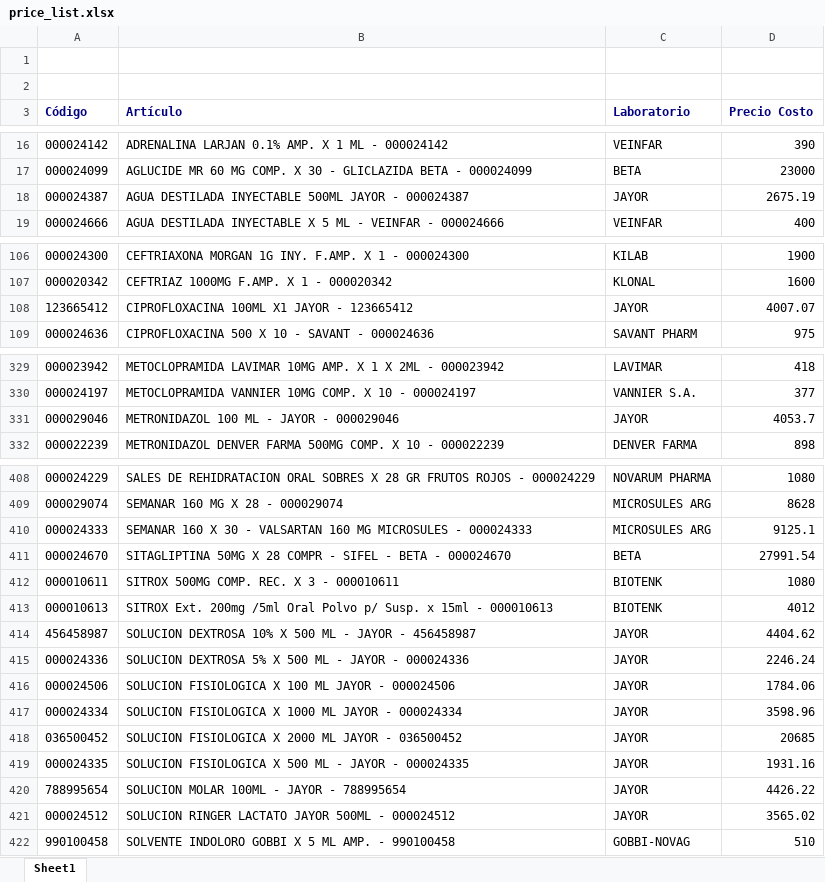
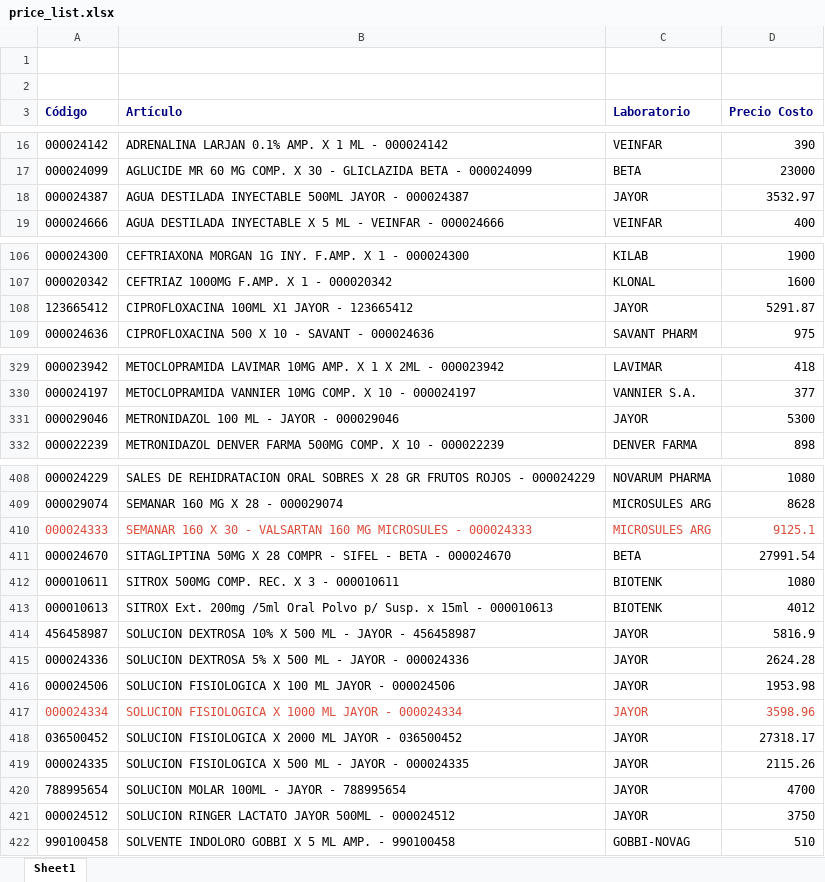
Before and after one commit to saucesit/fedafar-tools, an Excel workbook: price_list.xlsx, sheet Sheet1, drawn as a sheet; only a part is shown, gaps mark what is left out; values as stored, in another font and other column widths than the file's, no borders; the diff names each change by its address in the sheet, - before the commit and + after, or states it on an @@ line.

Commit message:
sync: stock y precios actualizados mié. 01/07/2026

```diff
--- a/price_list.xlsx (sheet Sheet1)
+++ b/price_list.xlsx (sheet Sheet1)
-D18 (Precio Costo): 2675.19
+D18 (Precio Costo): 3532.97
-D108 (Precio Costo): 4007.07
+D108 (Precio Costo): 5291.87
-D331 (Precio Costo): 4053.7
+D331 (Precio Costo): 5300
-A410:D410 text colour: black
+A410:D410 text colour: #DD4B39
-D414 (Precio Costo): 4404.62
+D414 (Precio Costo): 5816.9
-D415 (Precio Costo): 2246.24
+D415 (Precio Costo): 2624.28
-D416 (Precio Costo): 1784.06
+D416 (Precio Costo): 1953.98
-A417:D417 text colour: black
+A417:D417 text colour: #DD4B39
-D418 (Precio Costo): 20685
+D418 (Precio Costo): 27318.17
-D419 (Precio Costo): 1931.16
+D419 (Precio Costo): 2115.26
-D420 (Precio Costo): 4426.22
+D420 (Precio Costo): 4700
-D421 (Precio Costo): 3565.02
+D421 (Precio Costo): 3750
```
Also changed, not shown: 1 other file.
